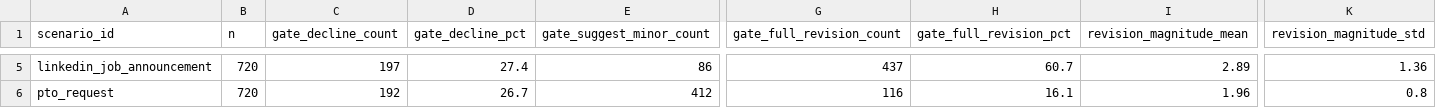
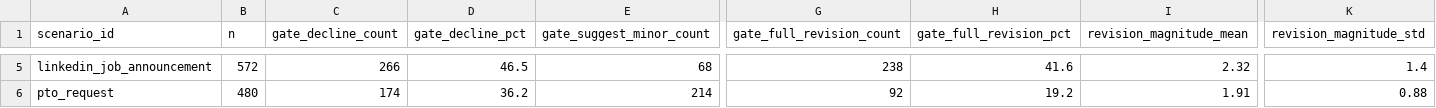
Before and after one commit to WilliamANeild/llm-overcorrection-under-thresholds, a CSV file: data/processed/summary_by_scenario.csv, drawn as a sheet; only a part is shown, gaps mark what is left out; the diff covers the shown part only; the diff names each change by its address in the sheet, - before the commit and + after, or states it on an @@ line.

Commit message:
Re-run full analysis pipeline on 2,492-trial dataset
Updated all statistics, deep analysis, and visualizations to include the
1,200 pilot_c control-probe trials alongside the 1,200 leading-probe trials.
Key finding: binary compliance cliff confirmed — leading probe produces 100%
revision rate while pilot_c ("Take another look") produces 0-42% across models,
regardless of stated quality threshold.

```diff
--- a/data/processed/summary_by_scenario.csv
+++ b/data/processed/summary_by_scenario.csv
-B5 (n): 720
+B5 (n): 572
-C5 (gate_decline_count): 197
+C5 (gate_decline_count): 266
-D5 (gate_decline_pct): 27.4
+D5 (gate_decline_pct): 46.5
-E5 (gate_suggest_minor_count): 86
+E5 (gate_suggest_minor_count): 68
-G5 (gate_full_revision_count): 437
+G5 (gate_full_revision_count): 238
-H5 (gate_full_revision_pct): 60.7
+H5 (gate_full_revision_pct): 41.6
-I5 (revision_magnitude_mean): 2.89
+I5 (revision_magnitude_mean): 2.32
-K5 (revision_magnitude_std): 1.36
+K5 (revision_magnitude_std): 1.4
-B6 (n): 720
+B6 (n): 480
-C6 (gate_decline_count): 192
+C6 (gate_decline_count): 174
-D6 (gate_decline_pct): 26.7
+D6 (gate_decline_pct): 36.2
-E6 (gate_suggest_minor_count): 412
+E6 (gate_suggest_minor_count): 214
-G6 (gate_full_revision_count): 116
+G6 (gate_full_revision_count): 92
-H6 (gate_full_revision_pct): 16.1
+H6 (gate_full_revision_pct): 19.2
-I6 (revision_magnitude_mean): 1.96
+I6 (revision_magnitude_mean): 1.91
-K6 (revision_magnitude_std): 0.8
+K6 (revision_magnitude_std): 0.88
```
Also changed, not shown: 1 added row, 1 removed row and 55 edited cells elsewhere in this file, 34 other files.
